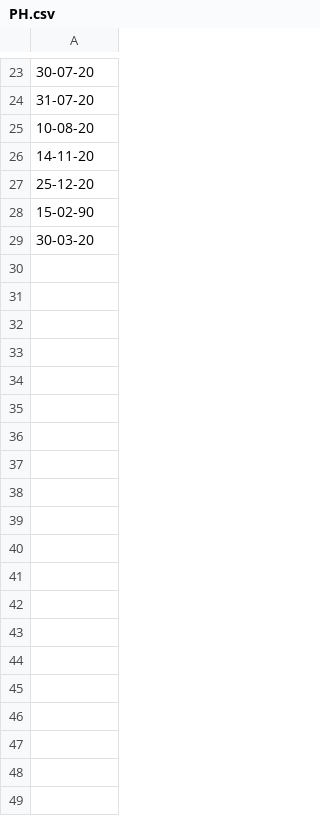
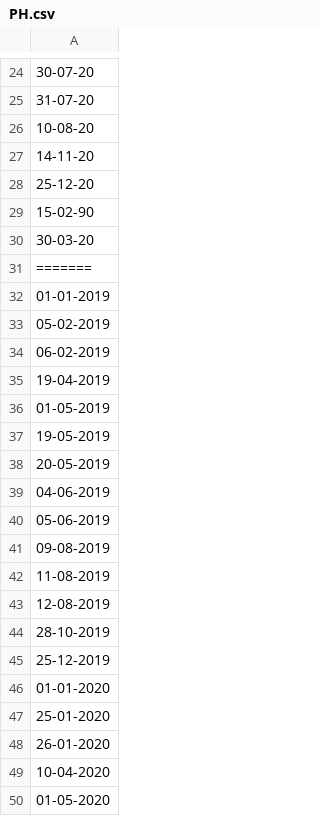
Before and after one commit to ychoux/C3er00erAssign, a CSV file: C3er00erMOB/src/data/PH.csv, drawn as a sheet; only a part is shown, gaps mark what is left out; the diff covers the shown part only.

```diff
--- a/C3er00erMOB/src/data/PH.csv
+++ b/C3er00erMOB/src/data/PH.csv
@@ -29 +30,21 @@
 30-03-20
+=======
+01-01-2019
+05-02-2019
+06-02-2019
+19-04-2019
+01-05-2019
+19-05-2019
+20-05-2019
+04-06-2019
+05-06-2019
+09-08-2019
+11-08-2019
+12-08-2019
+28-10-2019
+25-12-2019
+01-01-2020
+25-01-2020
+26-01-2020
+10-04-2020
+01-05-2020
```
Also changed, not shown: 12 added rows elsewhere in this file, C3er00erMOB/src/data/movielist.csv, C3er00erMOB/src/data/review.csv, 5 other files.
